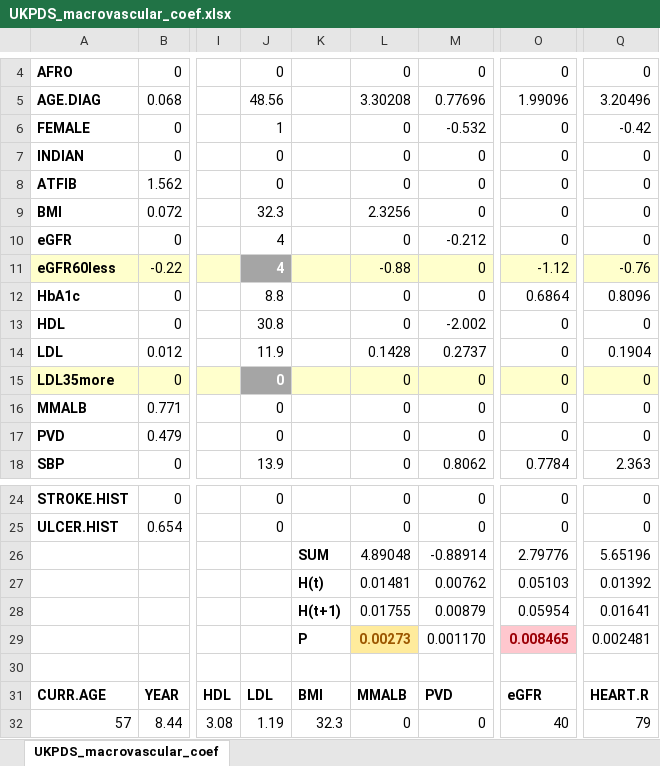
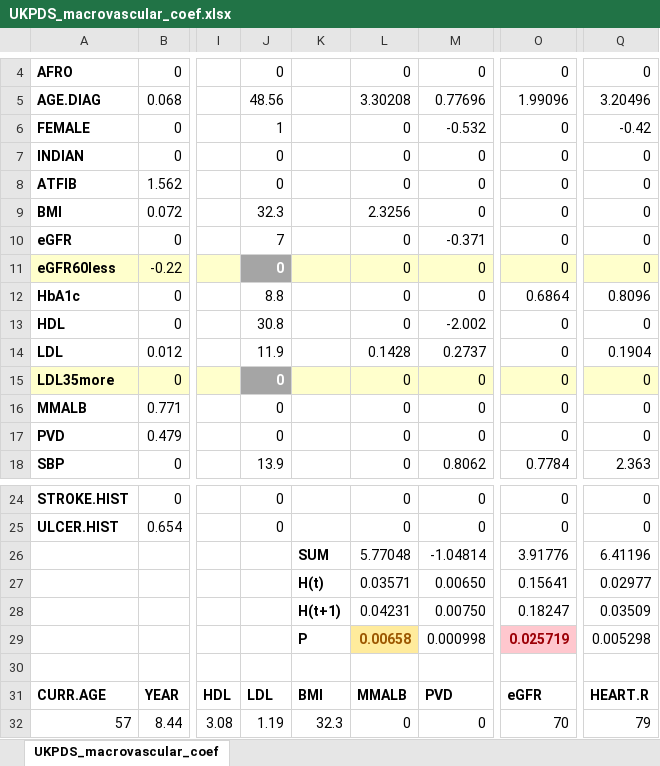
Before and after one commit to icorroramos/COMPAR-EU_diabetes_model, an Excel workbook: R/UKPDS_macrovascular_coef.xlsx, sheet UKPDS_macrovascular_coef, drawn as a sheet; only a part is shown, gaps mark what is left out; values as stored, in another font and other column widths than the file's, no borders; the diff names each change by its address in the sheet, - before the commit and + after, or states it on an @@ line.

```diff
--- a/R/UKPDS_macrovascular_coef.xlsx (sheet UKPDS_macrovascular_coef)
+++ b/R/UKPDS_macrovascular_coef.xlsx (sheet UKPDS_macrovascular_coef)
-J10: 4
+J10: 7
-M10: -0.212
+M10: -0.371
-J11: 4
+J11: 0
-L11: -0.88
+L11: 0
-O11: -1.12
+O11: 0
-Q11: -0.76
+Q11: 0
-L26: 4.89048
+L26: 5.77048
-M26: -0.88914
+M26: -1.04814
-O26: 2.79776
+O26: 3.91776
-Q26: 5.65196
+Q26: 6.41196
-L27: 0.01481
+L27: 0.03571
-M27: 0.00762
+M27: 0.00650
-O27: 0.05103
+O27: 0.15641
-Q27: 0.01392
+Q27: 0.02977
-L28: 0.01755
+L28: 0.04231
-M28: 0.00879
+M28: 0.00750
-O28: 0.05954
+O28: 0.18247
-Q28: 0.01641
+Q28: 0.03509
-L29: 0.00273
+L29: 0.00658
-M29: 0.001170
+M29: 0.000998
-O29: 0.008465
+O29: 0.025719
-Q29: 0.002481
+Q29: 0.005298
-O32: 40
+O32: 70
```
Also changed, not shown: R/UKPDS_microvascular_coef.xlsx, 2 other files.
